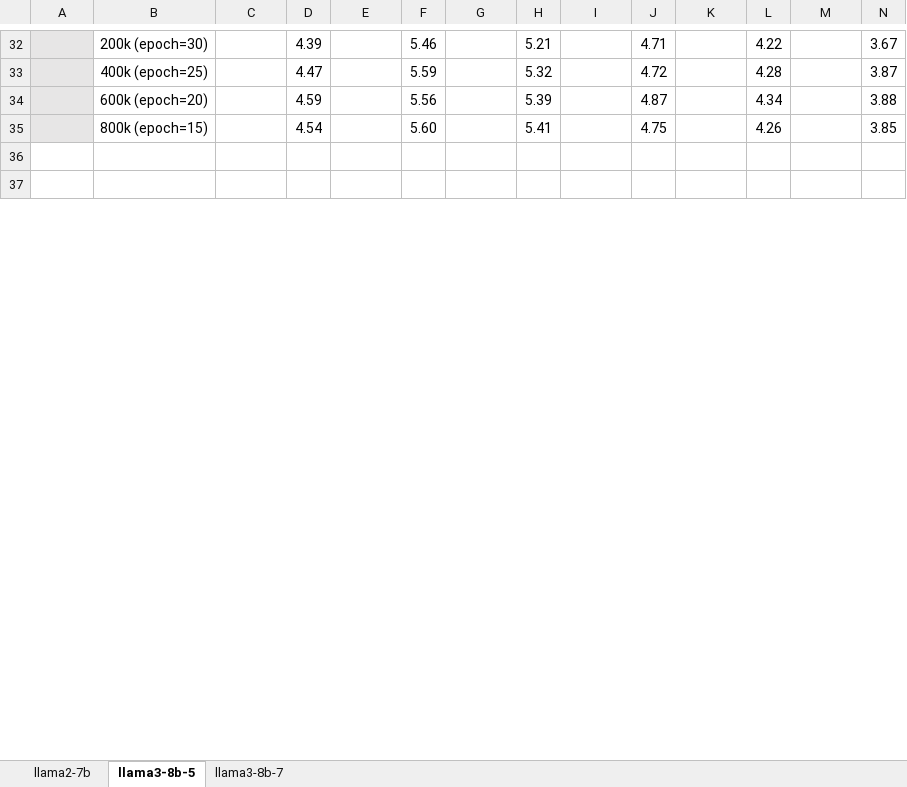
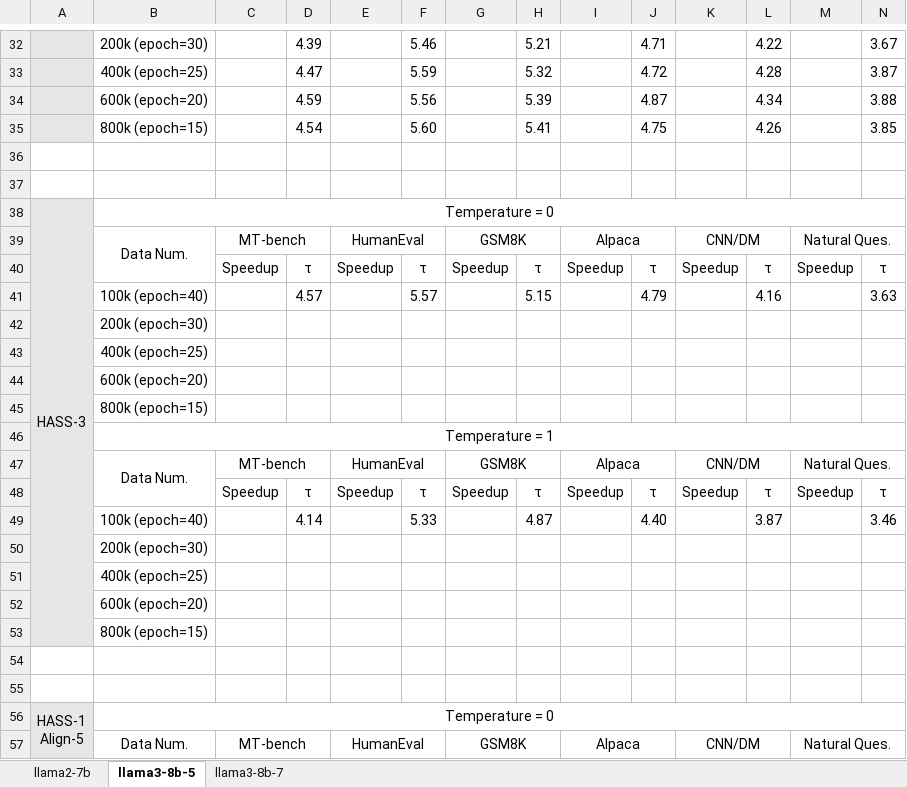
Before and after one commit to FractureSR/PRISM, an Excel workbook: experiments.xlsx, sheet llama3-8b-5, drawn as a sheet; only a part is shown, gaps mark what is left out; values as stored, in another font and other column widths than the file's, no borders; rows hold the shown columns only; ↵ is a line break in a cell; the diff covers the shown part only; the diff names each change by its address in the sheet, - before the commit and + after, or states it on an @@ line.

```diff
--- a/experiments.xlsx (sheet llama3-8b-5)
+++ b/experiments.xlsx (sheet llama3-8b-5)
+row 38: HASS-3 | Temperature = 0
+row 39:  | Data Num. | MT-bench |  | HumanEval |  | GSM8K |  | Alpaca |  | CNN/DM |  | Natural Ques.
+row 40:  |  | Speedup | τ | Speedup | τ | Speedup | τ | Speedup | τ | Speedup | τ | Speedup | τ
+row 41:  | 100k (epoch=40) |  | 4.57 |  | 5.57 |  | 5.15 |  | 4.79 |  | 4.16 |  | 3.63
+row 42:  | 200k (epoch=30)
+row 43:  | 400k (epoch=25)
+row 44:  | 600k (epoch=20)
+row 45:  | 800k (epoch=15)
+row 46:  | Temperature = 1
+row 47:  | Data Num. | MT-bench |  | HumanEval |  | GSM8K |  | Alpaca |  | CNN/DM |  | Natural Ques.
+row 48:  |  | Speedup | τ | Speedup | τ | Speedup | τ | Speedup | τ | Speedup | τ | Speedup | τ
+row 49:  | 100k (epoch=40) |  | 4.14 |  | 5.33 |  | 4.87 |  | 4.40 |  | 3.87 |  | 3.46
+row 50:  | 200k (epoch=30)
+row 51:  | 400k (epoch=25)
+row 52:  | 600k (epoch=20)
+row 53:  | 800k (epoch=15)
+row 54: (empty)
+row 55: (empty)
+row 56: HASS-1 ↵ Align-5 | Temperature = 0
+row 57:  | Data Num. | MT-bench |  | HumanEval |  | GSM8K |  | Alpaca |  | CNN/DM |  | Natural Ques.
```
Also changed, not shown: 16 added rows elsewhere in this sheet, 7 other files.
